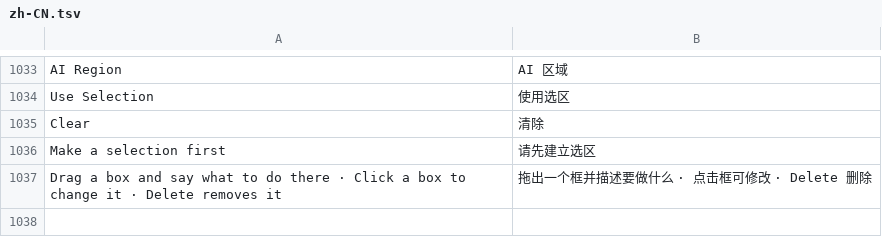
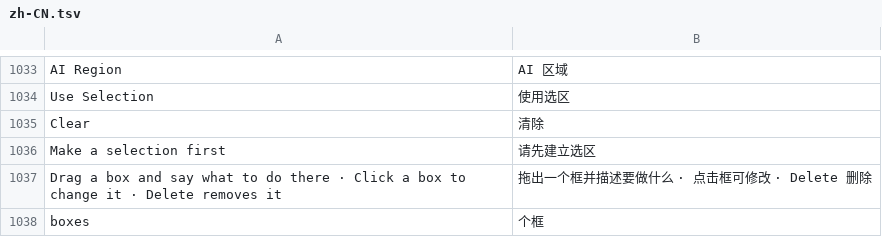
Before and after one commit to jeffory/xuan, a TSV file: assets/locales/zh-CN.tsv, drawn as a sheet; only a part is shown, gaps mark what is left out; the diff names each change by its address in the sheet, - before the commit and + after, or states it on an @@ line.

Commit message:
feat(app): AI Region popovers run boxes by verb, grouped for multi-box actions
Each AI Region box opens a popover beside it: the verbs of the installed
region actions (Edit, Add, Replace), the box's instruction and the action's
basic inputs, a collapsed Advanced section, Delete and Generate. Changing
the verb keeps the prompt. Generate on an action that takes several boxes
(Precise Edit) sends every box of that verb with text in one job and says
so ("Edit 3 boxes"); other actions run one job per box. The target is the
boxes' bounds. Sent boxes are removed; a permission or consent prompt stops
after the job waiting for it.

```diff
--- a/assets/locales/zh-CN.tsv
+++ b/assets/locales/zh-CN.tsv
+row 1038: boxes | 个框
```
Also changed, not shown: 5 other files.
